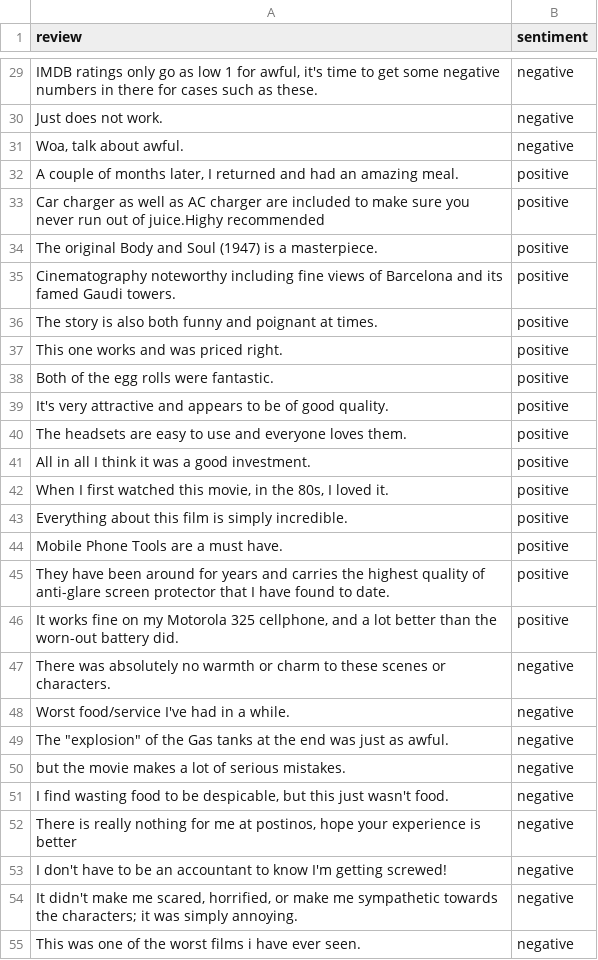
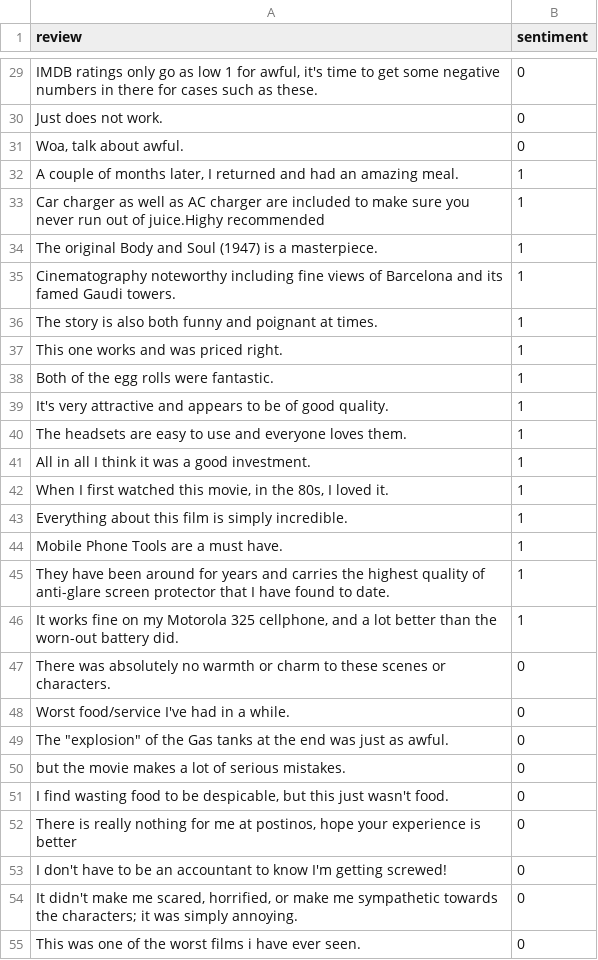
Before and after one commit to HarshAgarwal4/Model-Race, a CSV file: data/test_reviews.csv, drawn as a sheet; only a part is shown, gaps mark what is left out; the diff covers the shown part only; the diff names each change by its address in the sheet, - before the commit and + after, or states it on an @@ line.

```diff
--- a/data/test_reviews.csv
+++ b/data/test_reviews.csv
-B29:B31 (sentiment): negative
+B29:B31 (sentiment): 0
-B32:B46 (sentiment): positive
+B32:B46 (sentiment): 1
-B47:B55 (sentiment): negative
+B47:B55 (sentiment): 0
```
Also changed, not shown: 73 edited cells elsewhere in this file, 2 other files.
